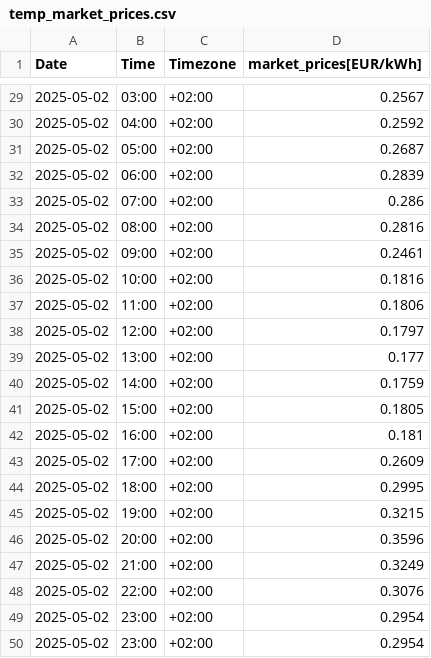
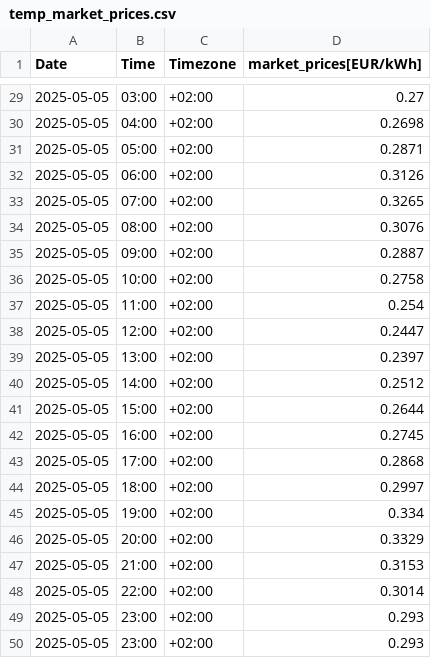
Before and after one commit to Vuidianga/Project, a CSV file: temporal_file/temp_market_prices.csv, drawn as a sheet; only a part is shown, gaps mark what is left out; the diff covers the shown part only.

```diff
--- a/temporal_file/temp_market_prices.csv
+++ b/temporal_file/temp_market_prices.csv
@@ -29,22 +29,22 @@ Date,Time,Timezone,market_prices[EUR/kWh]
-2025-05-02,03:00,+02:00,0.2567
-2025-05-02,04:00,+02:00,0.2592
-2025-05-02,05:00,+02:00,0.2687
-2025-05-02,06:00,+02:00,0.2839
-2025-05-02,07:00,+02:00,0.286
-2025-05-02,08:00,+02:00,0.2816
-2025-05-02,09:00,+02:00,0.2461
-2025-05-02,10:00,+02:00,0.1816
-2025-05-02,11:00,+02:00,0.1806
-2025-05-02,12:00,+02:00,0.1797
-2025-05-02,13:00,+02:00,0.177
-2025-05-02,14:00,+02:00,0.1759
-2025-05-02,15:00,+02:00,0.1805
-2025-05-02,16:00,+02:00,0.181
-2025-05-02,17:00,+02:00,0.2609
-2025-05-02,18:00,+02:00,0.2995
-2025-05-02,19:00,+02:00,0.3215
-2025-05-02,20:00,+02:00,0.3596
-2025-05-02,21:00,+02:00,0.3249
-2025-05-02,22:00,+02:00,0.3076
-2025-05-02,23:00,+02:00,0.2954
-2025-05-02,23:00,+02:00,0.2954
+2025-05-05,03:00,+02:00,0.27
+2025-05-05,04:00,+02:00,0.2698
+2025-05-05,05:00,+02:00,0.2871
+2025-05-05,06:00,+02:00,0.3126
+2025-05-05,07:00,+02:00,0.3265
+2025-05-05,08:00,+02:00,0.3076
+2025-05-05,09:00,+02:00,0.2887
+2025-05-05,10:00,+02:00,0.2758
+2025-05-05,11:00,+02:00,0.254
+2025-05-05,12:00,+02:00,0.2447
+2025-05-05,13:00,+02:00,0.2397
+2025-05-05,14:00,+02:00,0.2512
+2025-05-05,15:00,+02:00,0.2644
+2025-05-05,16:00,+02:00,0.2745
+2025-05-05,17:00,+02:00,0.2868
+2025-05-05,18:00,+02:00,0.2997
+2025-05-05,19:00,+02:00,0.334
+2025-05-05,20:00,+02:00,0.3329
+2025-05-05,21:00,+02:00,0.3153
+2025-05-05,22:00,+02:00,0.3014
+2025-05-05,23:00,+02:00,0.293
+2025-05-05,23:00,+02:00,0.293
```
Also changed, not shown: 53 edited cells elsewhere in this file, DataBase/db.csv, temporal_file/temp_solar_data.csv, 6 other files.
